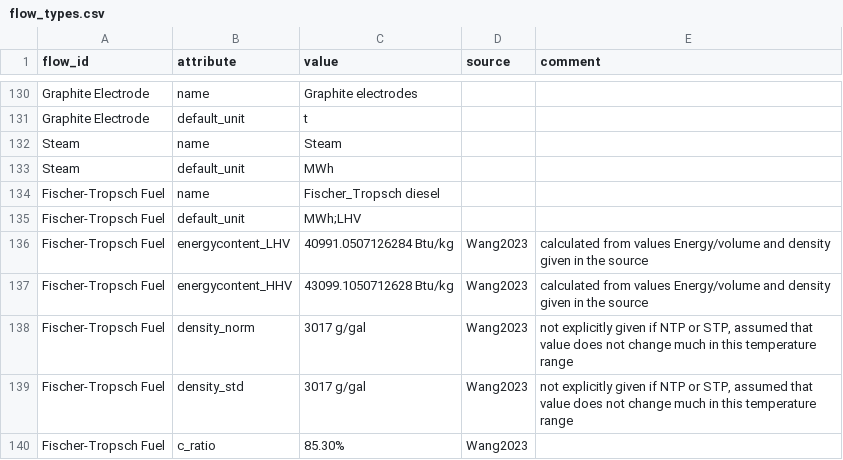
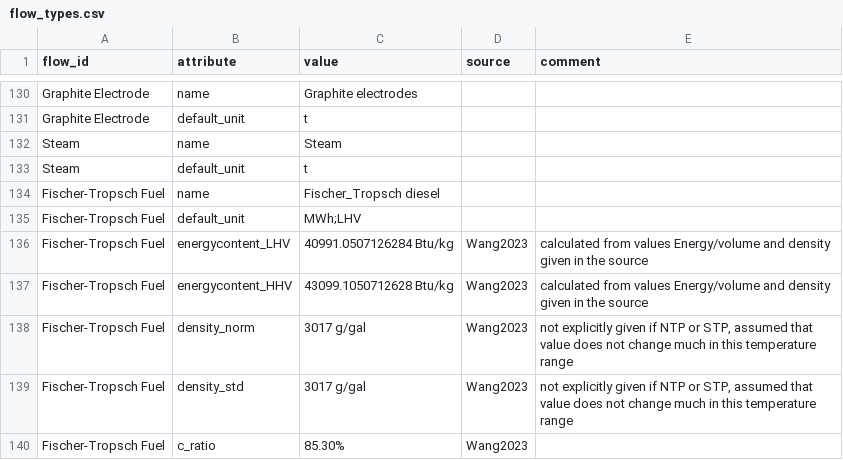
Before and after one commit to PhilippVerpoort/posted, a CSV file: inst/extdata/database/flow_types.csv, drawn as a sheet; only a part is shown, gaps mark what is left out.

```diff
--- a/inst/extdata/database/flow_types.csv
+++ b/inst/extdata/database/flow_types.csv
@@ -132,3 +132,3 @@ Graphite Electrode,default_unit,t,,
 Steam,name,Steam,,
-Steam,default_unit,MWh,,
+Steam,default_unit,t,,
 Fischer-Tropsch Fuel,name,Fischer_Tropsch diesel,,
```
Also changed, not shown: inst/extdata/database/tedfs/Tech/Methanol to Olefines.csv, 1 other file.
